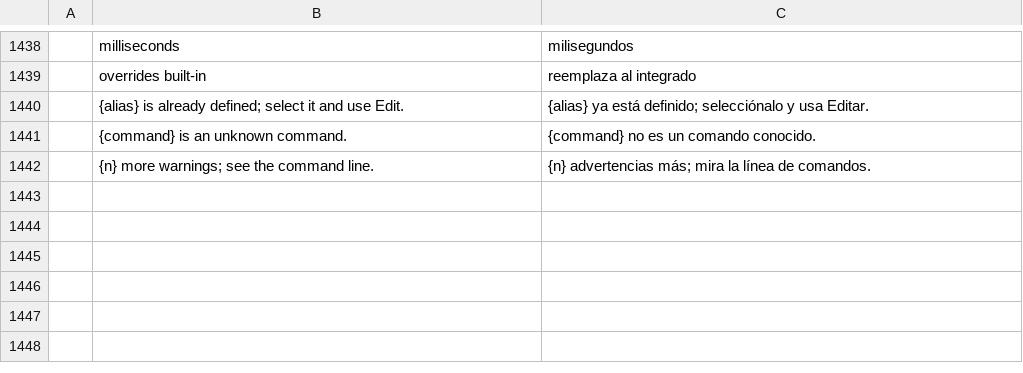
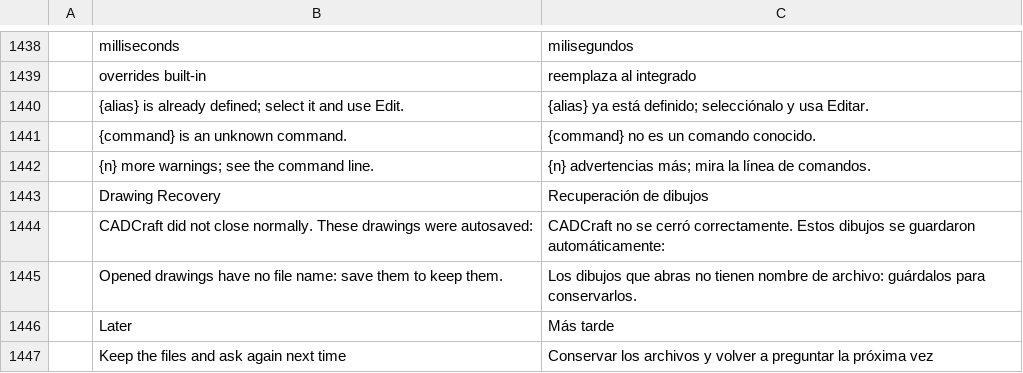
Before and after one commit to Zenda-Solutions/cadcraft, a TSV file: crates/ui-egui/src/i18n/es.tsv, drawn as a sheet; only a part is shown, gaps mark what is left out; the diff names each change by its address in the sheet, - before the commit and + after, or states it on an @@ line.

Commit message:
fix(i18n): Drawing Recovery dialog in Spanish

```diff
--- a/crates/ui-egui/src/i18n/es.tsv
+++ b/crates/ui-egui/src/i18n/es.tsv
+row 1443:  | Drawing Recovery | Recuperación de dibujos
+row 1444:  | CADCraft did not close normally. These drawings were autosaved: | CADCraft no se cerró correctamente. Estos dibujos se guardaron automáticamente:
+row 1445:  | Opened drawings have no file name: save them to keep them. | Los dibujos que abras no tienen nombre de archivo: guárdalos para conservarlos.
+row 1446:  | Later | Más tarde
+row 1447:  | Keep the files and ask again next time | Conservar los archivos y volver a preguntar la próxima vez
```
